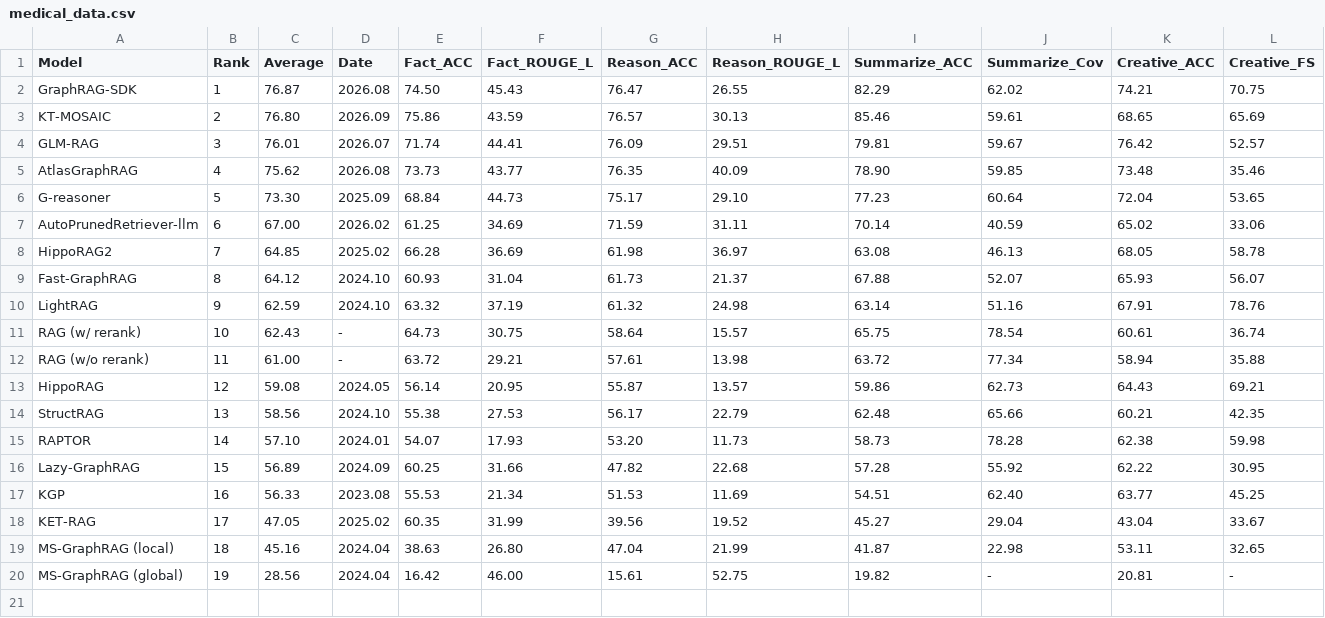
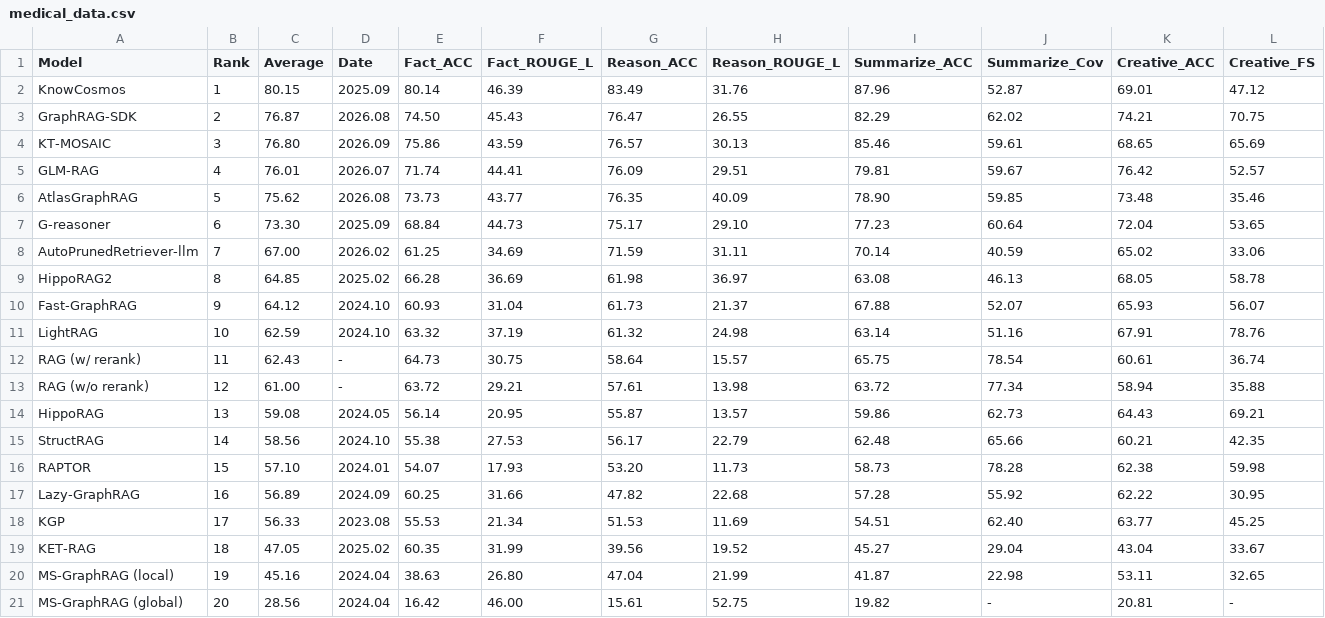
Before and after one commit to GraphRAG-Bench/GraphRAG-Bench.github.io, a CSV file: medical_data.csv, drawn as a sheet; only a part is shown; addresses are those after the commit; rows hold the shown columns only; the diff names each change by its address in the sheet, - before the commit and + after, or states it on an @@ line.

Commit message:
add KnowCosmos

```diff
--- a/medical_data.csv
+++ b/medical_data.csv
+row 2: KnowCosmos | 1 | 80.15 | 2025.09 | 80.14 | 46.39 | 83.49 | 31.76 | 87.96 | 52.87 | 69.01 | 47.12
-B3 (Rank): 1
+B3 (Rank): 2
-B4 (Rank): 2
+B4 (Rank): 3
-B5 (Rank): 3
+B5 (Rank): 4
-B6 (Rank): 4
+B6 (Rank): 5
-B7 (Rank): 5
+B7 (Rank): 6
-B8 (Rank): 6
+B8 (Rank): 7
-B9 (Rank): 7
+B9 (Rank): 8
-B10 (Rank): 8
+B10 (Rank): 9
-B11 (Rank): 9
+B11 (Rank): 10
-B12 (Rank): 10
+B12 (Rank): 11
-B13 (Rank): 11
+B13 (Rank): 12
-B14 (Rank): 12
+B14 (Rank): 13
-B15 (Rank): 13
+B15 (Rank): 14
-B16 (Rank): 14
+B16 (Rank): 15
-B17 (Rank): 15
+B17 (Rank): 16
-B18 (Rank): 16
+B18 (Rank): 17
-B19 (Rank): 17
+B19 (Rank): 18
-B20 (Rank): 18
+B20 (Rank): 19
-B21 (Rank): 19
+B21 (Rank): 20
```
Also changed, not shown: story_data.csv.
